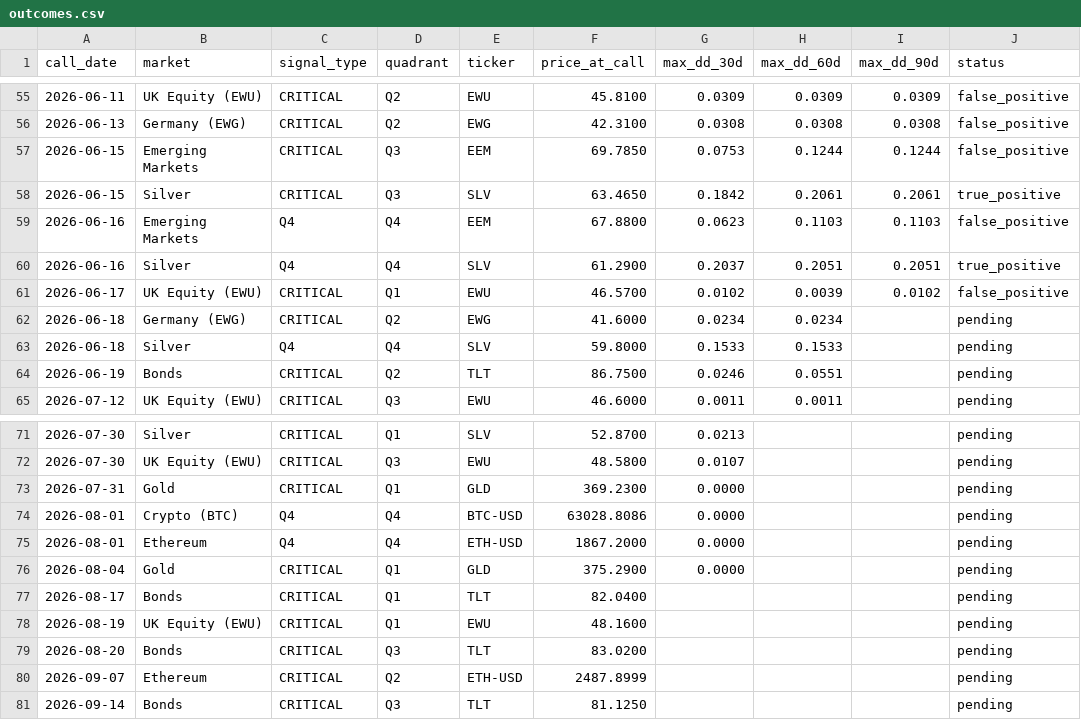
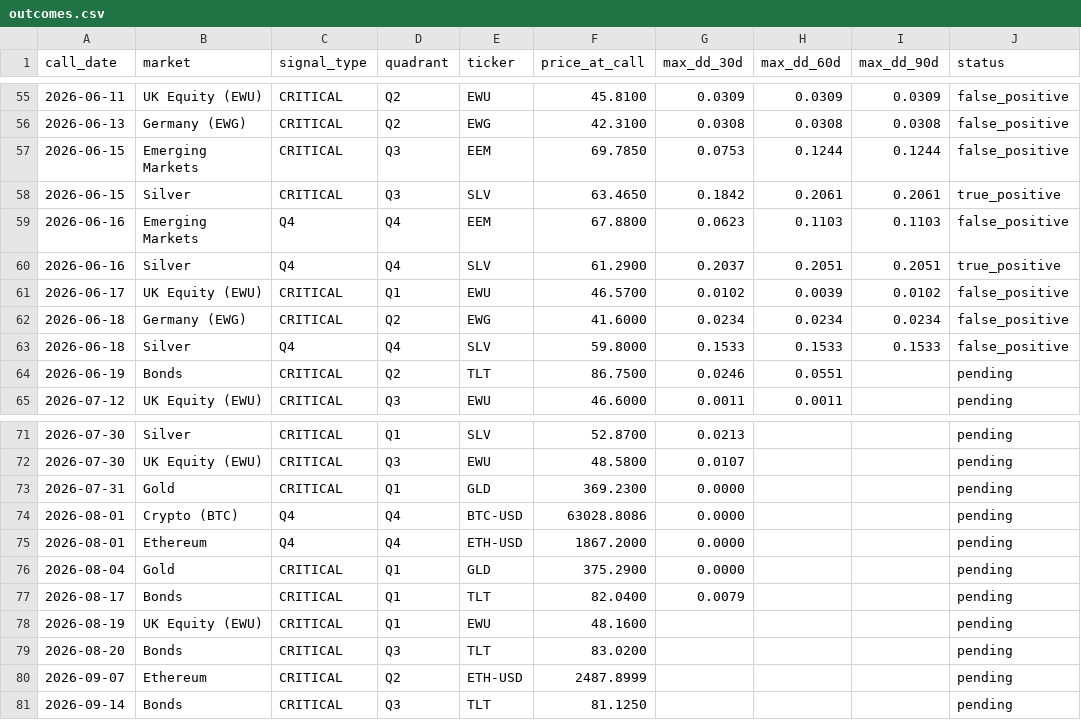
Before and after one commit to vonlambda/lambda-f-dashboard, a CSV file: outcomes.csv, drawn as a sheet; only a part is shown, gaps mark what is left out.

```diff
--- a/outcomes.csv
+++ b/outcomes.csv
@@ -61,4 +61,4 @@ call_date,market,signal_type,quadrant,ticker,price_at_call,max_dd_30d,max_dd_60d
 2026-06-17,UK Equity (EWU),CRITICAL,Q1,EWU,46.5700,0.0102,0.0039,0.0102,false_positive
-2026-06-18,Germany (EWG),CRITICAL,Q2,EWG,41.6000,0.0234,0.0234,,pending
-2026-06-18,Silver,Q4,Q4,SLV,59.8000,0.1533,0.1533,,pending
+2026-06-18,Germany (EWG),CRITICAL,Q2,EWG,41.6000,0.0234,0.0234,0.0234,false_positive
+2026-06-18,Silver,Q4,Q4,SLV,59.8000,0.1533,0.1533,0.1533,false_positive
 2026-06-19,Bonds,CRITICAL,Q2,TLT,86.7500,0.0246,0.0551,,pending
@@ -76,3 +76,3 @@ call_date,market,signal_type,quadrant,ticker,price_at_call,max_dd_30d,max_dd_60d
 2026-08-04,Gold,CRITICAL,Q1,GLD,375.2900,0.0000,,,pending
-2026-08-17,Bonds,CRITICAL,Q1,TLT,82.0400,,,,pending
+2026-08-17,Bonds,CRITICAL,Q1,TLT,82.0400,0.0079,,,pending
 2026-08-19,UK Equity (EWU),CRITICAL,Q1,EWU,48.1600,,,,pending
```
